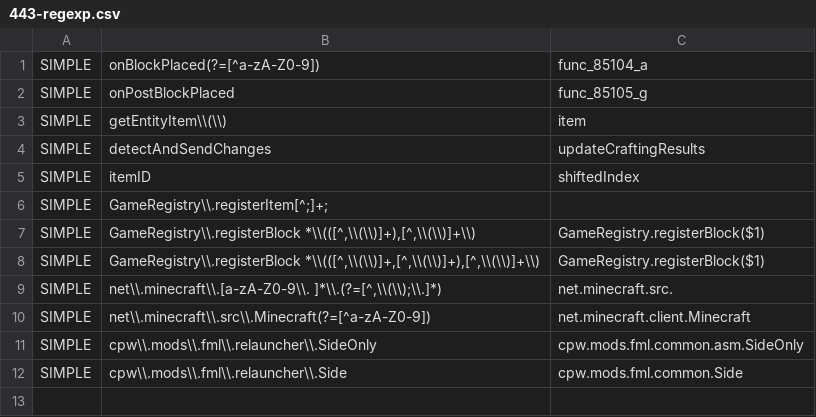
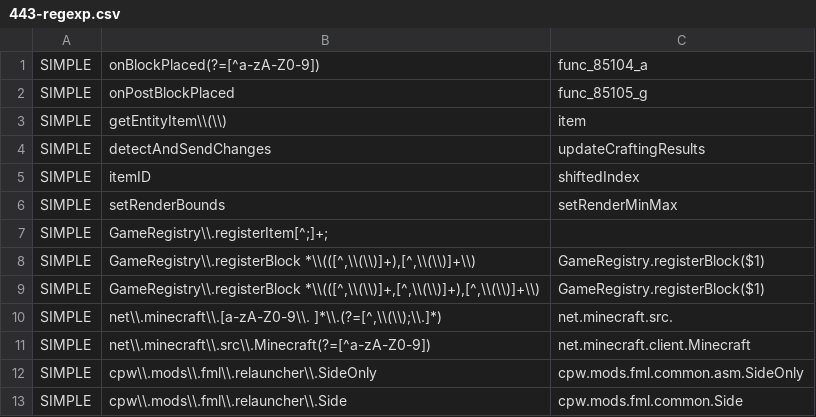
Before and after one commit to yogpstop/QuarryPlus, a CSV file: src/patch/443-regexp.csv, drawn as a sheet; the diff names each change by its address in the sheet, - before the commit and + after, or states it on an @@ line.

Commit message:
Fix 1.4.5 patch

```diff
--- a/src/patch/443-regexp.csv
+++ b/src/patch/443-regexp.csv
+row 6: SIMPLE | setRenderBounds | setRenderMinMax
```
Also changed, not shown: 1 other file.
